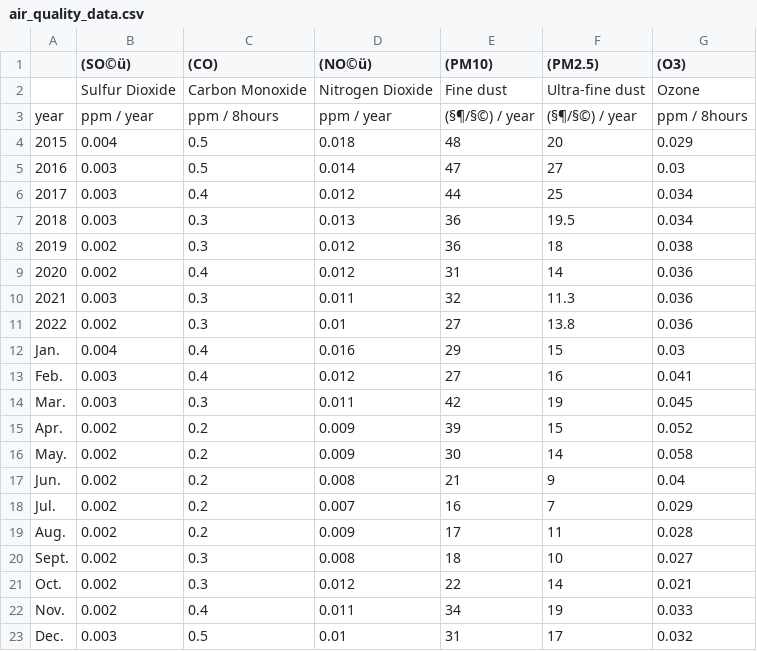
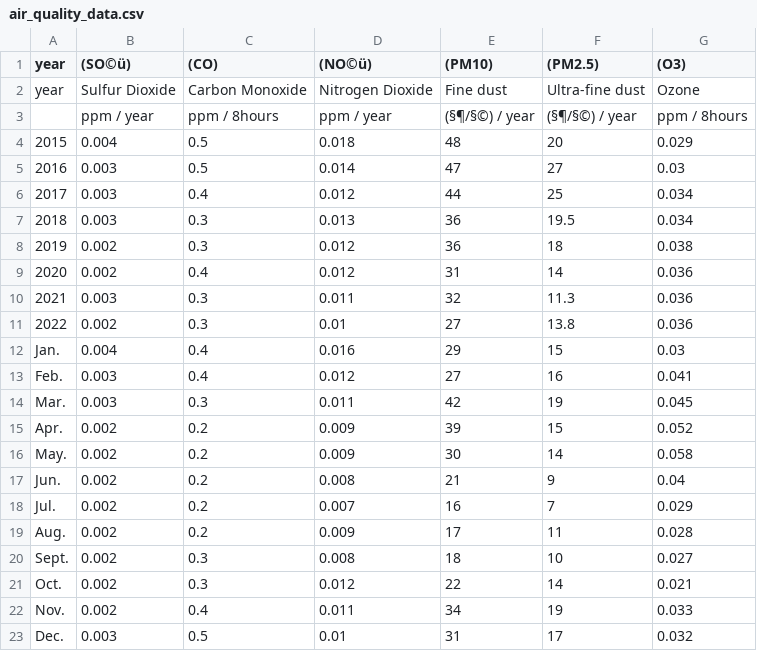
Before and after one commit to yonghwan1106/Gangneung_Data, a CSV file: air_quality_data.csv, drawn as a sheet.

Commit message:
Add files via upload

```diff
--- a/air_quality_data.csv
+++ b/air_quality_data.csv
@@ -1,4 +1,4 @@
-,(SO©ü),(CO),(NO©ü),(PM10),(PM2.5),(O3)
-,Sulfur Dioxide,Carbon Monoxide,Nitrogen Dioxide,Fine dust,Ultra-fine dust,Ozone
-year,ppm / year,ppm / 8hours,ppm / year,(§¶/§©) / year,(§¶/§©) / year,ppm  / 8hours
+year,(SO©ü),(CO),(NO©ü),(PM10),(PM2.5),(O3)
+year,Sulfur Dioxide,Carbon Monoxide,Nitrogen Dioxide,Fine dust,Ultra-fine dust,Ozone
+,ppm / year,ppm / 8hours,ppm / year,(§¶/§©) / year,(§¶/§©) / year,ppm  / 8hours
 2015,0.004,0.5,0.018,48,20,0.029
```
